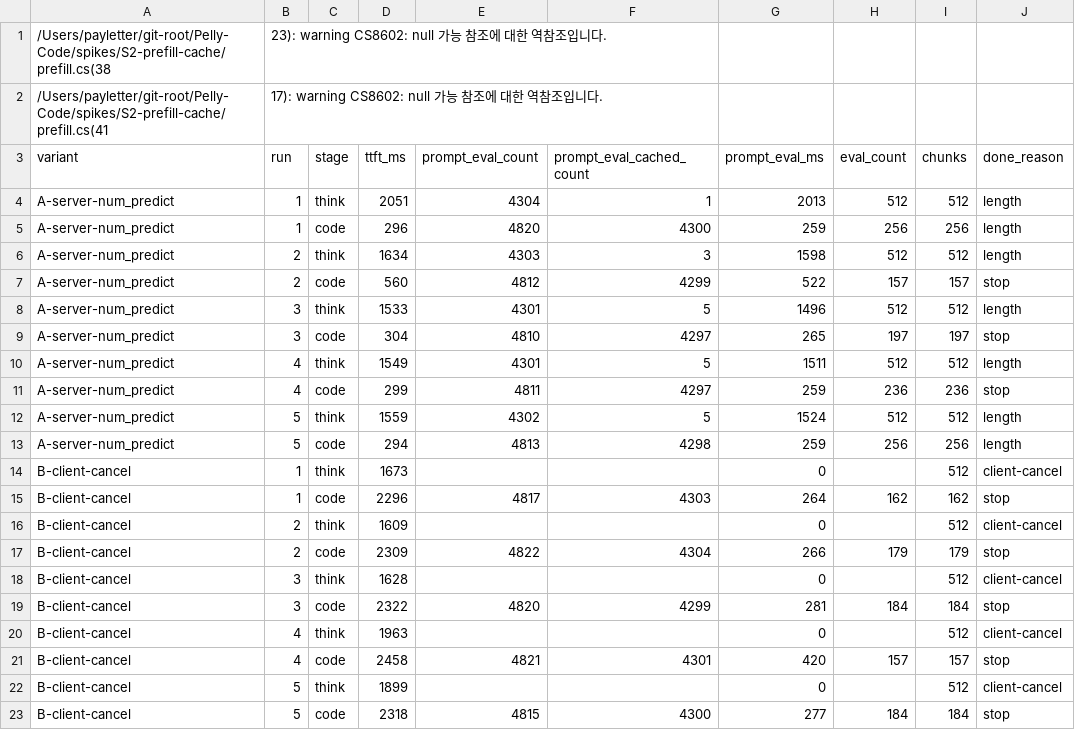
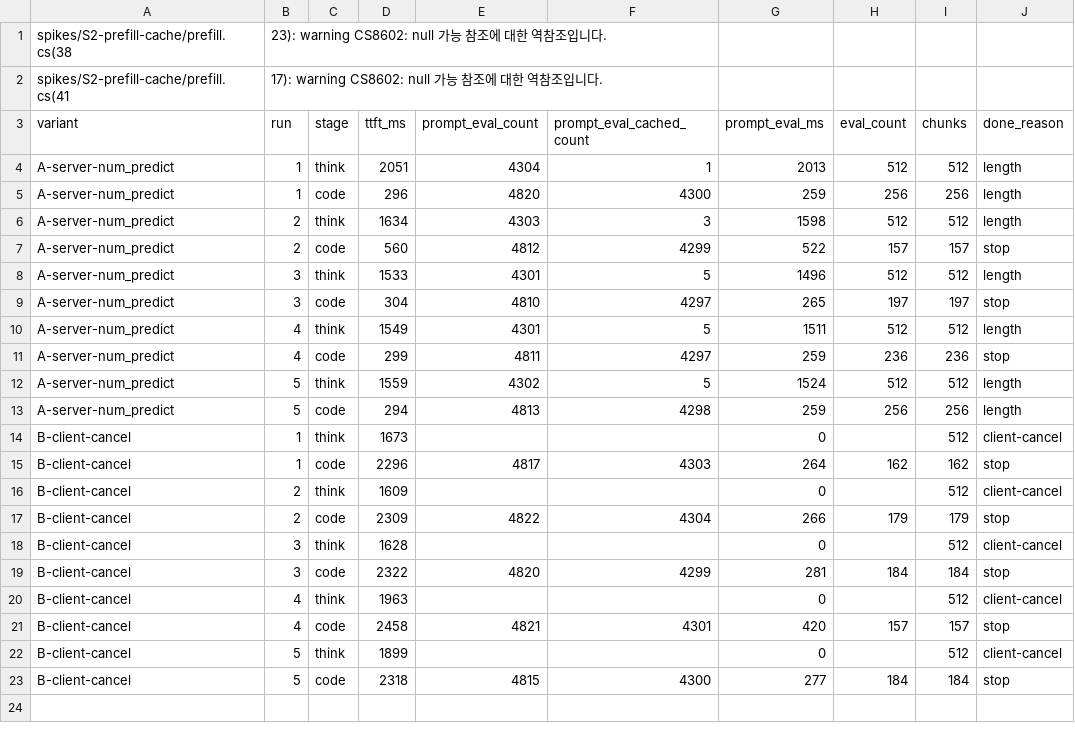
Before and after one commit to moondae815/Pelly-Code, a CSV file: spikes/S2-prefill-cache/results.csv, drawn as a sheet; only a part is shown; the diff names each change by its address in the sheet, - before the commit and + after, or states it on an @@ line.

```diff
--- a/spikes/S2-prefill-cache/results.csv
+++ b/spikes/S2-prefill-cache/results.csv
-A1 (variant): /Users/payletter/git-root/Pelly-Code/spikes/S2-prefill-cache/prefill.cs(38
+A1 (variant): spikes/S2-prefill-cache/prefill.cs(38
-A2 (variant): /Users/payletter/git-root/Pelly-Code/spikes/S2-prefill-cache/prefill.cs(41
+A2 (variant): spikes/S2-prefill-cache/prefill.cs(41
```
Also changed, not shown: 16 other files.
